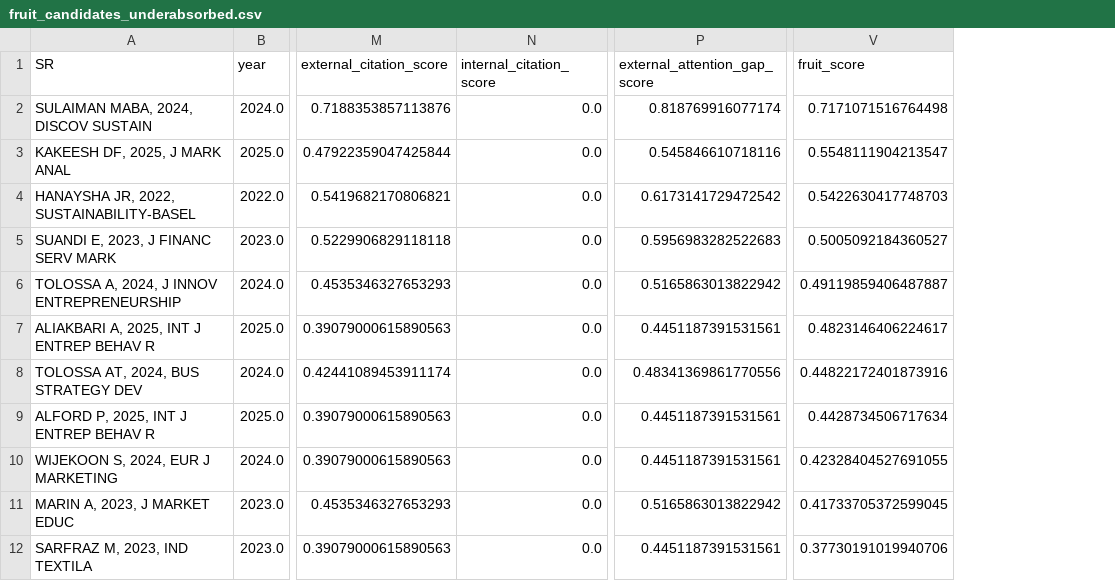
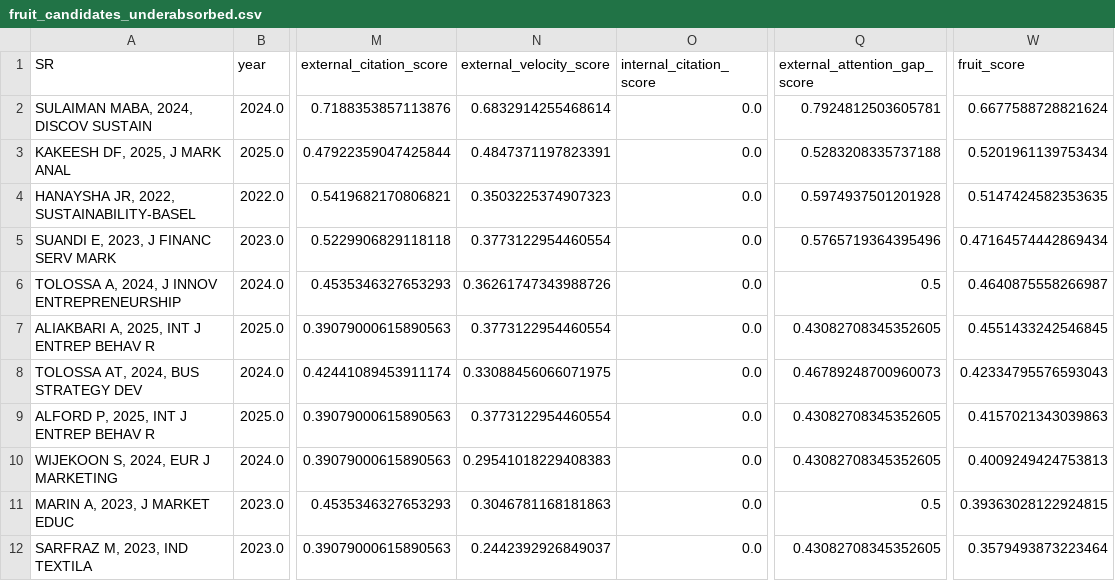
Before and after one commit to ladmepaz/tos, a CSV file: outputs/fruits/fruit_candidates_underabsorbed.csv, drawn as a sheet; only a part is shown, gaps mark what is left out; addresses are those after the commit; the diff names each change by its address in the sheet, - before the commit and + after, or states it on an @@ line.

```diff
--- a/outputs/fruits/fruit_candidates_underabsorbed.csv
+++ b/outputs/fruits/fruit_candidates_underabsorbed.csv
+column N (external_velocity_score), rows 2-12: 0.6832914255468614 | 0.4847371197823391 | 0.3503225374907323 | 0.3773122954460554 | 0.36261747343988726 | 0.3773122954460554 | 0.33088456066071975 | 0.3773122954460554 | 0.29541018229408383 | 0.3046781168181863 | 0.2442392926849037
-Q2 (external_attention_gap_score): 0.818769916077174
+Q2 (external_attention_gap_score): 0.7924812503605781
-W2 (fruit_score): 0.7171071516764498
+W2 (fruit_score): 0.6677588728821624
-Q3 (external_attention_gap_score): 0.545846610718116
+Q3 (external_attention_gap_score): 0.5283208335737188
-W3 (fruit_score): 0.5548111904213547
+W3 (fruit_score): 0.5201961139753434
-Q4 (external_attention_gap_score): 0.6173141729472542
+Q4 (external_attention_gap_score): 0.5974937501201928
-W4 (fruit_score): 0.5422630417748703
+W4 (fruit_score): 0.5147424582353635
-Q5 (external_attention_gap_score): 0.5956983282522683
+Q5 (external_attention_gap_score): 0.5765719364395496
-W5 (fruit_score): 0.5005092184360527
+W5 (fruit_score): 0.47164574442869434
-Q6 (external_attention_gap_score): 0.5165863013822942
+Q6 (external_attention_gap_score): 0.5
-W6 (fruit_score): 0.49119859406487887
+W6 (fruit_score): 0.4640875558266987
-Q7 (external_attention_gap_score): 0.4451187391531561
+Q7 (external_attention_gap_score): 0.43082708345352605
-W7 (fruit_score): 0.4823146406224617
+W7 (fruit_score): 0.4551433242546845
-Q8 (external_attention_gap_score): 0.48341369861770556
+Q8 (external_attention_gap_score): 0.46789248700960073
-W8 (fruit_score): 0.44822172401873916
+W8 (fruit_score): 0.42334795576593043
-Q9:Q10 (external_attention_gap_score): 0.4451187391531561
+Q9:Q10 (external_attention_gap_score): 0.43082708345352605
-W9 (fruit_score): 0.4428734506717634
+W9 (fruit_score): 0.4157021343039863
-W10 (fruit_score): 0.42328404527691055
+W10 (fruit_score): 0.4009249424753813
-Q11 (external_attention_gap_score): 0.5165863013822942
+Q11 (external_attention_gap_score): 0.5
-W11 (fruit_score): 0.41733705372599045
+W11 (fruit_score): 0.39363028122924815
-Q12 (external_attention_gap_score): 0.4451187391531561
+Q12 (external_attention_gap_score): 0.43082708345352605
-W12 (fruit_score): 0.37730191019940706
+W12 (fruit_score): 0.3579493873223464
```
Also changed, not shown: outputs/fruit_visualization/fruits_top3.csv, outputs/fruits/fruit_candidates.csv, 20 other files.
